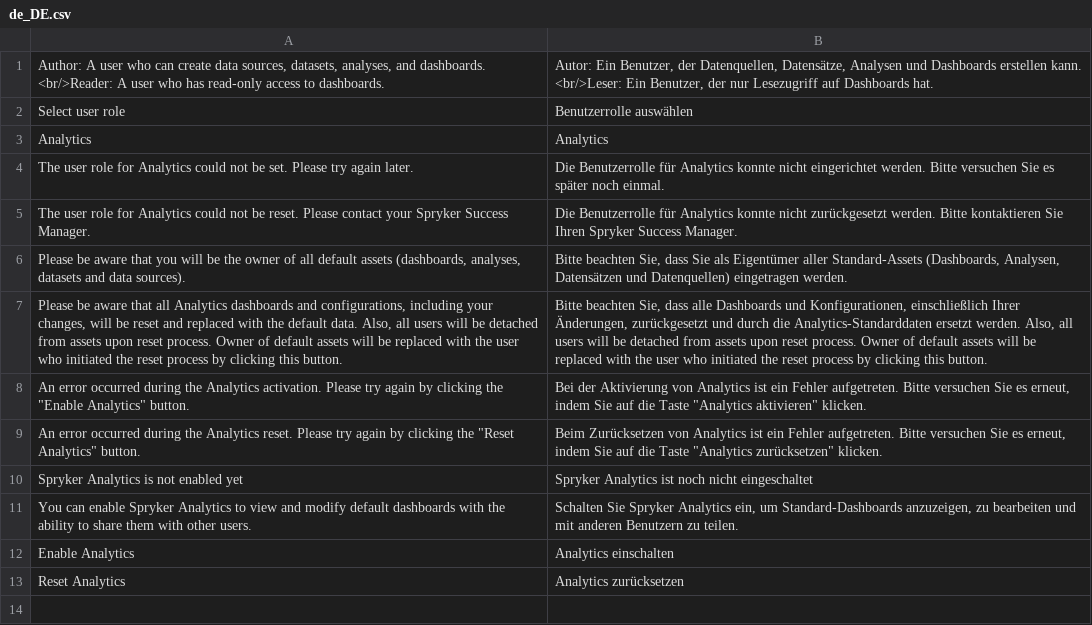
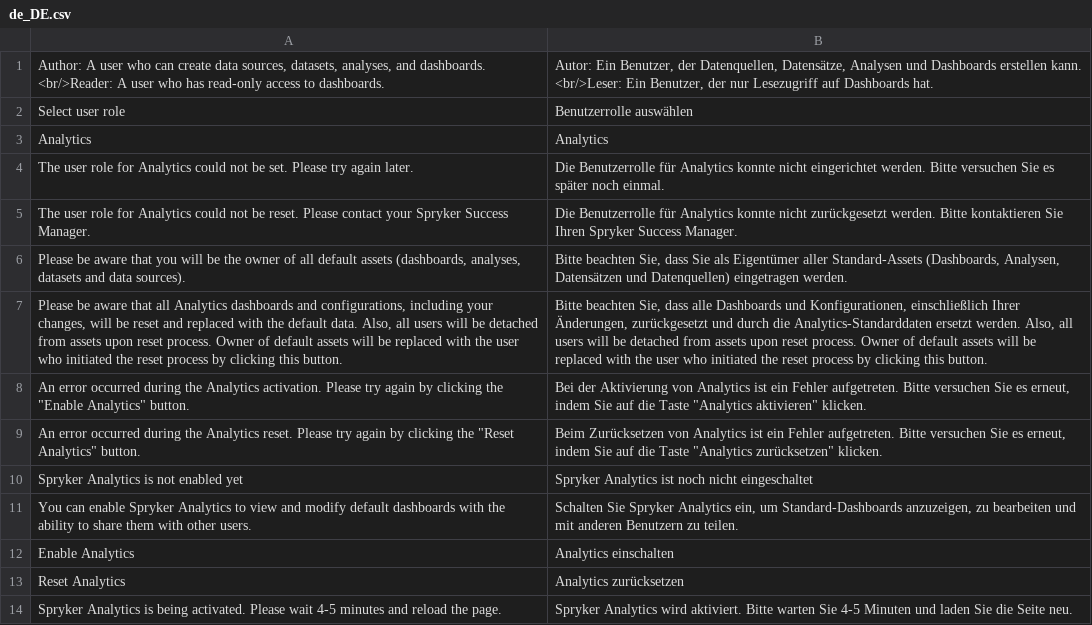
Before and after one commit to spryker-eco/amazon-quicksight, a CSV file: data/translation/Zed/de_DE.csv, drawn as a sheet.

```diff
--- a/data/translation/Zed/de_DE.csv
+++ b/data/translation/Zed/de_DE.csv
@@ -13 +13,2 @@ Analytics,Analytics
 "Reset Analytics","Analytics zurücksetzen"
+"Spryker Analytics is being activated. Please wait 4-5 minutes and reload the page.","Spryker Analytics wird aktiviert. Bitte warten Sie 4-5 Minuten und laden Sie die Seite neu."
```
Also changed, not shown: data/translation/Zed/en_US.csv, 2 other files.
